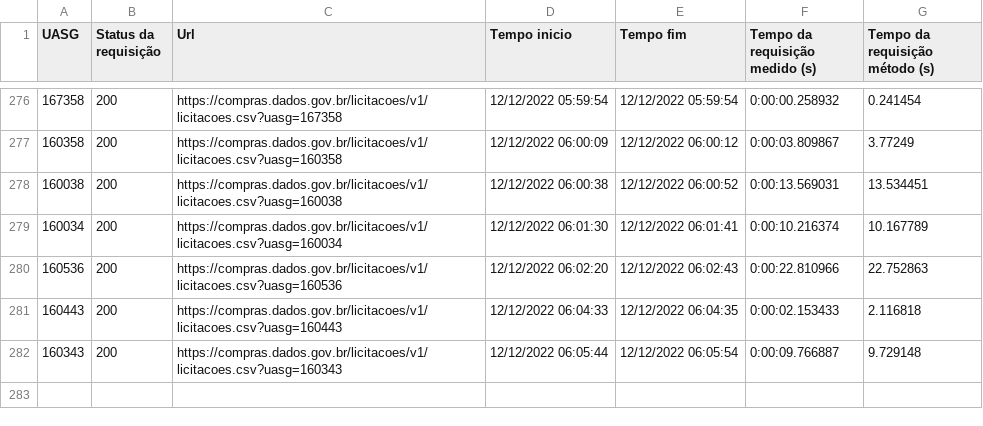
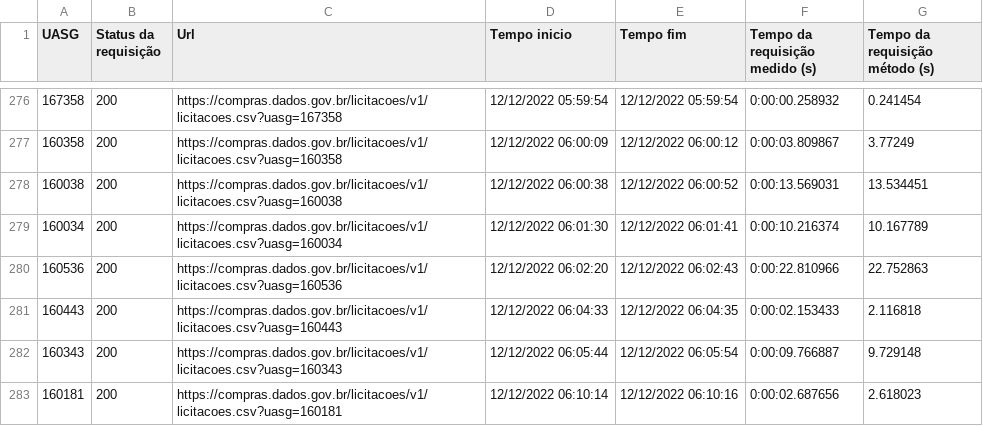
Before and after one commit to TiagoFCandido/TCC_licitacoes, a CSV file: inf_extracao_licitacoes.csv, drawn as a sheet; only a part is shown, gaps mark what is left out; the diff names each change by its address in the sheet, - before the commit and + after, or states it on an @@ line.

```diff
--- a/inf_extracao_licitacoes.csv
+++ b/inf_extracao_licitacoes.csv
+row 283: 160181 | 200 | https://compras.dados.gov.br/licitacoes/v1/licitacoes.csv?uasg=160181 | 12/12/2022 06:10:14 | 12/12/2022 06:10:16 | 0:00:02.687656 | 2.618023
```
Also changed, not shown: 1 other file.
